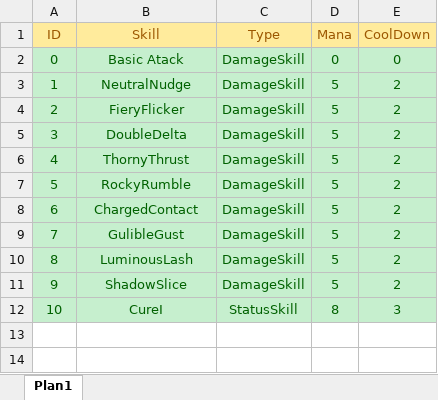
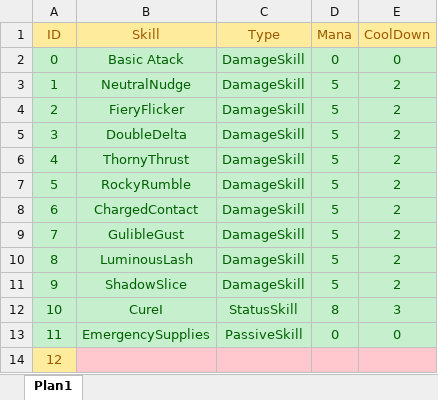
Before and after one commit to TheTheqs/DRoque-Lite, an Excel workbook: documentation/SkillsDatabase.xlsx, sheet Plan1, drawn as a sheet; values as stored, in another font and other column widths than the file's, no borders; the diff names each change by its address in the sheet, - before the commit and + after, or states it on an @@ line.

Commit message:
Passive Skills and Passive Skills Logic

```diff
--- a/documentation/SkillsDatabase.xlsx (sheet Plan1)
+++ b/documentation/SkillsDatabase.xlsx (sheet Plan1)
+row 13: 11 | EmergencySupplies | PassiveSkill | 0 | 0
+row 14: 12
```
Also changed, not shown: documentation/StatusEffect Database.xlsx, 29 other files.
